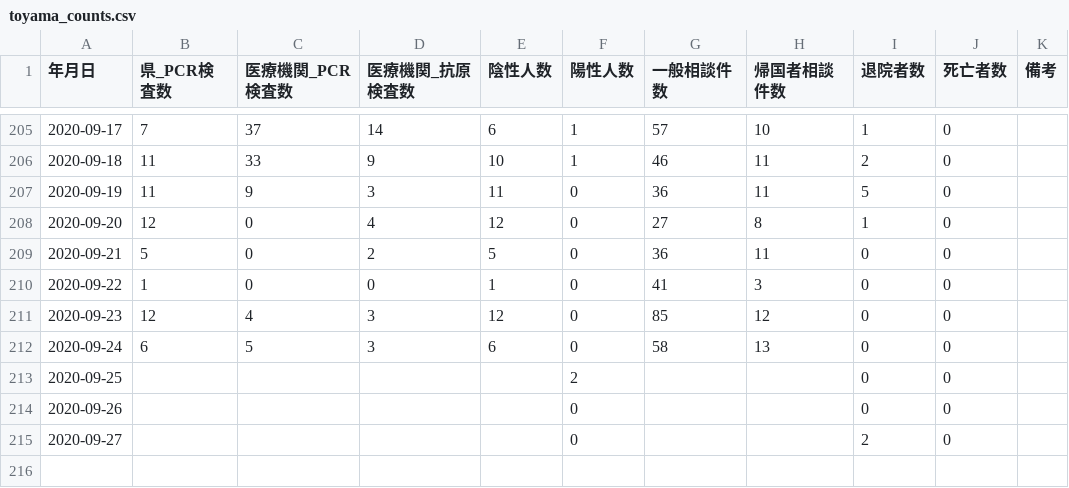
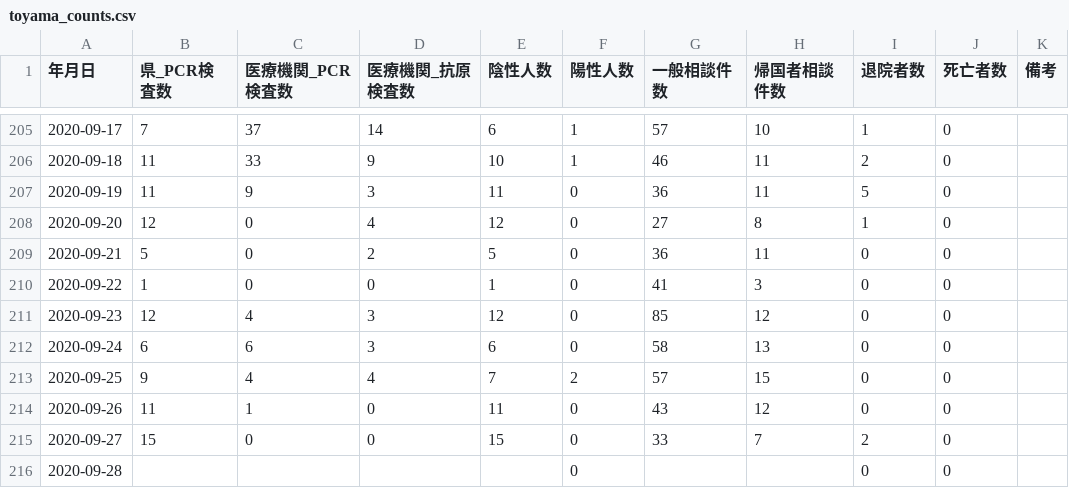
Before and after one commit to imabari/toyama-covid19, a CSV file: toyama_counts.csv, drawn as a sheet; only a part is shown, gaps mark what is left out.

```diff
--- a/toyama_counts.csv
+++ b/toyama_counts.csv
@@ -211,5 +211,6 @@
 2020-09-23,12,4,3,12,0,85,12,0,0,
-2020-09-24,6,5,3,6,0,58,13,0,0,
-2020-09-25,,,,,2,,,0,0,
-2020-09-26,,,,,0,,,0,0,
-2020-09-27,,,,,0,,,2,0,
+2020-09-24,6,6,3,6,0,58,13,0,0,
+2020-09-25,9,4,4,7,2,57,15,0,0,
+2020-09-26,11,1,0,11,0,43,12,0,0,
+2020-09-27,15,0,0,15,0,33,7,2,0,
+2020-09-28,,,,,0,,,0,0,
```
Also changed, not shown: 160001_toyama_covid19_antigen_test_people.csv, 160001_toyama_covid19_call_center.csv, 6 other files.
